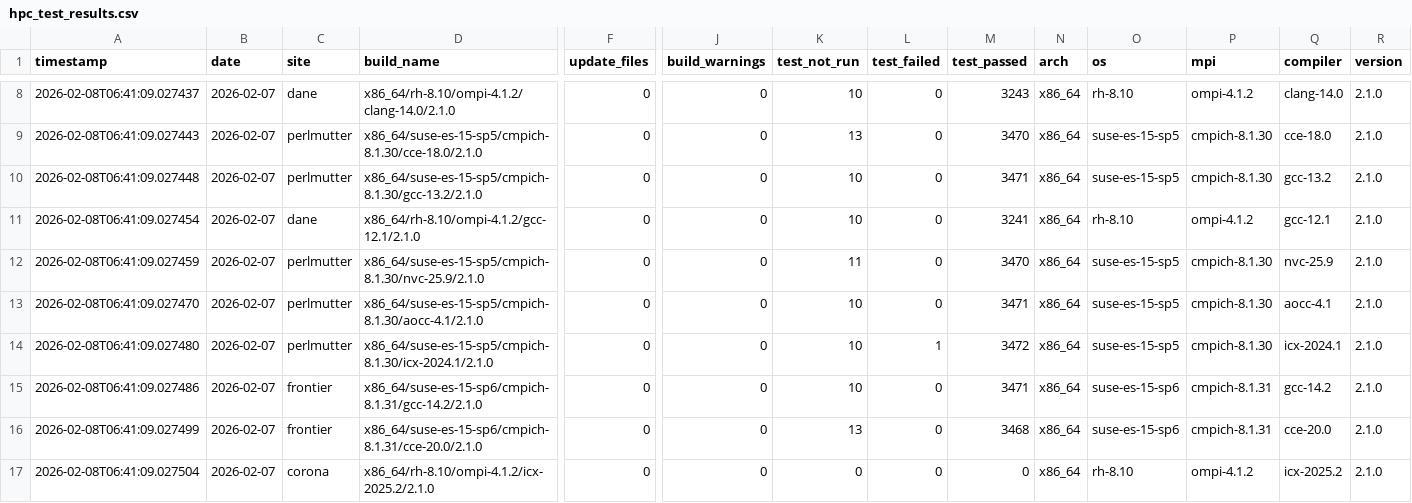
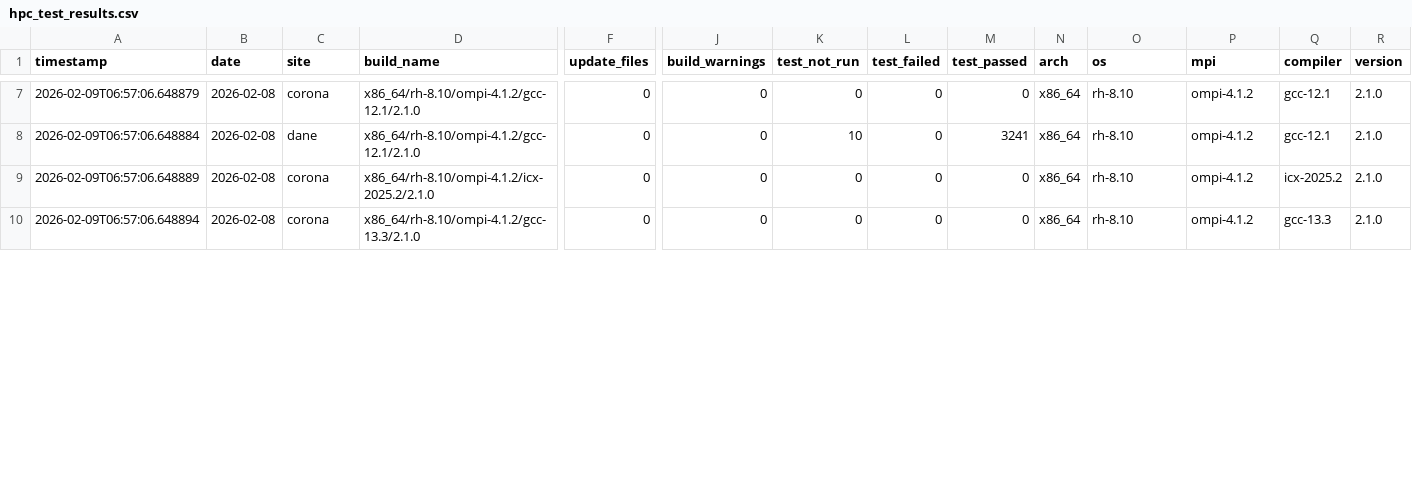
Before and after one commit to hyoklee/hpc-h5, a CSV file: src/hpc_test_results.csv, drawn as a sheet; only a part is shown, gaps mark what is left out; removed rows and columns are numbered as before the commit, all else as after; rows hold the shown columns only; the diff covers the shown part only; the diff names each change by its address in the sheet, - before the commit and + after, or states it on an @@ line.

```diff
--- a/src/hpc_test_results.csv
+++ b/src/hpc_test_results.csv
-A7 (timestamp): 2026-02-08T06:41:09.027437
+A7 (timestamp): 2026-02-09T06:57:06.648879
-B7 (date): 2026-02-07
+B7 (date): 2026-02-08
-C7 (site): dane
+C7 (site): corona
-D7 (build_name): x86_64/rh-8.10/ompi-4.1.2/clang-14.0/2.1.0
+D7 (build_name): x86_64/rh-8.10/ompi-4.1.2/gcc-12.1/2.1.0
-K7 (test_not_run): 10
+K7 (test_not_run): 0
-M7 (test_passed): 3243
+M7 (test_passed): 0
-Q7 (compiler): clang-14.0
+Q7 (compiler): gcc-12.1
-row 9: 2026-02-08T06:41:09.027443 | 2026-02-07 | perlmutter | x86_64/suse-es-15-sp5/cmpich-8.1.30/cce-18.0/2.1.0 | 0 | 0 | 13 | 0 | 3470 | x86_64 | suse-es-15-sp5 | cmpich-8.1.30 | cce-18.0 | 2.1.0
-row 10: 2026-02-08T06:41:09.027448 | 2026-02-07 | perlmutter | x86_64/suse-es-15-sp5/cmpich-8.1.30/gcc-13.2/2.1.0 | 0 | 0 | 10 | 0 | 3471 | x86_64 | suse-es-15-sp5 | cmpich-8.1.30 | gcc-13.2 | 2.1.0
-A8 (timestamp): 2026-02-08T06:41:09.027454
+A8 (timestamp): 2026-02-09T06:57:06.648884
-B8 (date): 2026-02-07
+B8 (date): 2026-02-08
-row 12: 2026-02-08T06:41:09.027459 | 2026-02-07 | perlmutter | x86_64/suse-es-15-sp5/cmpich-8.1.30/nvc-25.9/2.1.0 | 0 | 0 | 11 | 0 | 3470 | x86_64 | suse-es-15-sp5 | cmpich-8.1.30 | nvc-25.9 | 2.1.0
-row 13: 2026-02-08T06:41:09.027470 | 2026-02-07 | perlmutter | x86_64/suse-es-15-sp5/cmpich-8.1.30/aocc-4.1/2.1.0 | 0 | 0 | 10 | 0 | 3471 | x86_64 | suse-es-15-sp5 | cmpich-8.1.30 | aocc-4.1 | 2.1.0
-row 14: 2026-02-08T06:41:09.027480 | 2026-02-07 | perlmutter | x86_64/suse-es-15-sp5/cmpich-8.1.30/icx-2024.1/2.1.0 | 0 | 0 | 10 | 1 | 3472 | x86_64 | suse-es-15-sp5 | cmpich-8.1.30 | icx-2024.1 | 2.1.0
-row 15: 2026-02-08T06:41:09.027486 | 2026-02-07 | frontier | x86_64/suse-es-15-sp6/cmpich-8.1.31/gcc-14.2/2.1.0 | 0 | 0 | 10 | 0 | 3471 | x86_64 | suse-es-15-sp6 | cmpich-8.1.31 | gcc-14.2 | 2.1.0
-A9 (timestamp): 2026-02-08T06:41:09.027499
+A9 (timestamp): 2026-02-09T06:57:06.648889
-B9:B10 (date): 2026-02-07
+B9:B10 (date): 2026-02-08
-C9 (site): frontier
+C9 (site): corona
-D9 (build_name): x86_64/suse-es-15-sp6/cmpich-8.1.31/cce-20.0/2.1.0
+D9 (build_name): x86_64/rh-8.10/ompi-4.1.2/icx-2025.2/2.1.0
-K9 (test_not_run): 13
+K9 (test_not_run): 0
-M9 (test_passed): 3468
+M9 (test_passed): 0
-O9 (os): suse-es-15-sp6
+O9 (os): rh-8.10
-P9 (mpi): cmpich-8.1.31
+P9 (mpi): ompi-4.1.2
-Q9 (compiler): cce-20.0
+Q9 (compiler): icx-2025.2
-A10 (timestamp): 2026-02-08T06:41:09.027504
+A10 (timestamp): 2026-02-09T06:57:06.648894
-D10 (build_name): x86_64/rh-8.10/ompi-4.1.2/icx-2025.2/2.1.0
+D10 (build_name): x86_64/rh-8.10/ompi-4.1.2/gcc-13.3/2.1.0
-Q10 (compiler): icx-2025.2
+Q10 (compiler): gcc-13.3
```
Also changed, not shown: 1 removed row and 38 edited cells elsewhere in this file, 2 other files.
